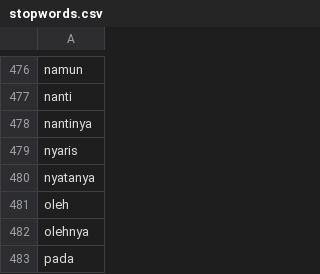
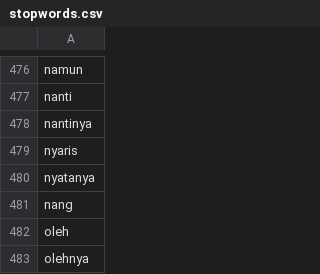
Before and after one commit to febrianandy/dataset, a CSV file: stopwords.csv, drawn as a sheet; only a part is shown, gaps mark what is left out; the shorter side is filled out with more unchanged rows; the diff names each change by its address in the sheet, - before the commit and + after, or states it on an @@ line.

Commit message:
tambah nang

```diff
--- a/stopwords.csv
+++ b/stopwords.csv
+row 481: nang
```
